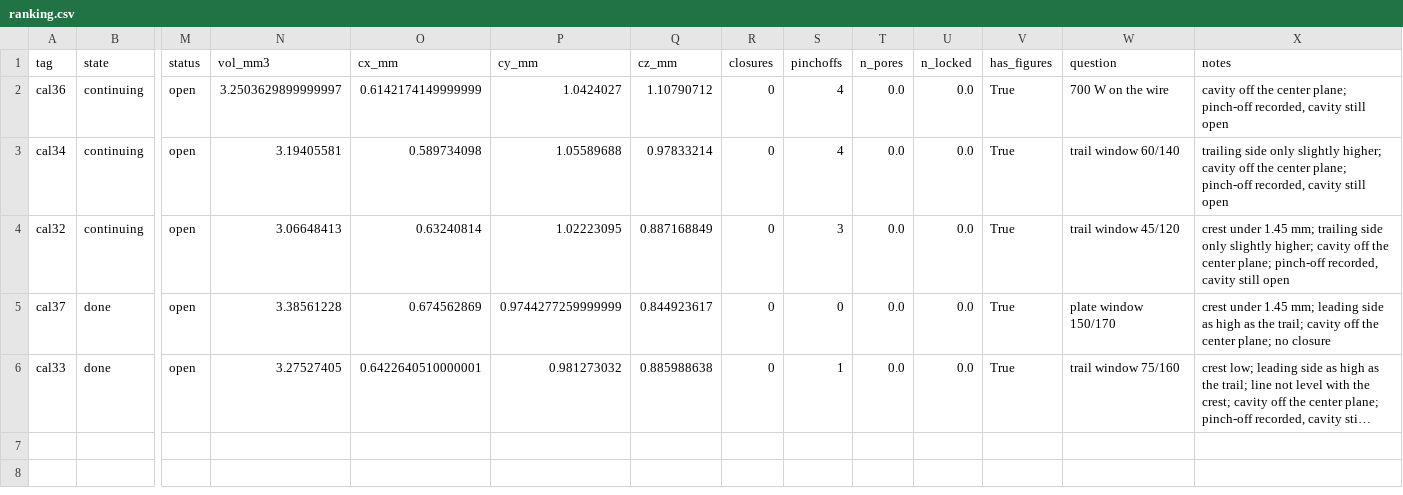
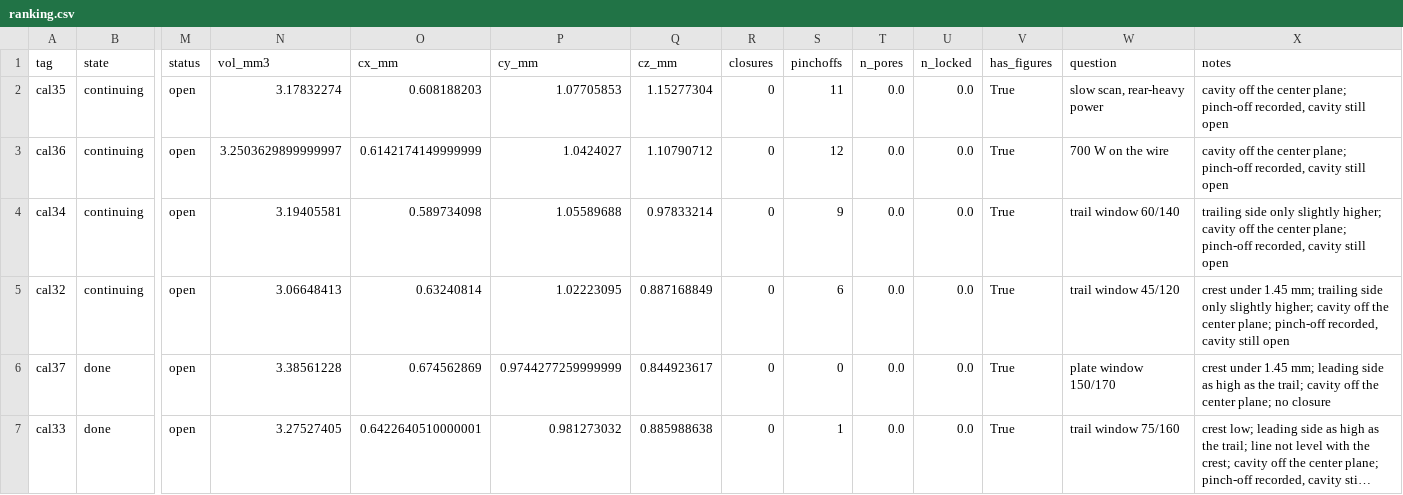
Before and after one commit to XingyangLi/laser-wire-ded-project, a CSV file: results/calibration/taosun03/ranking.csv, drawn as a sheet; only a part is shown, gaps mark what is left out; long unchanged cells end in …; addresses are those after the commit; rows hold the shown columns only; the diff names each change by its address in the sheet, - before the commit and + after, or states it on an @@ line.

```diff
--- a/results/calibration/taosun03/ranking.csv
+++ b/results/calibration/taosun03/ranking.csv
+row 2: cal35 | continuing | open | 3.17832274 | 0.608188203 | 1.07705853 | 1.15277304 | 0 | 11 | 0.0 | 0.0 | True | slow scan, rear-heavy power | cavity off the center plane; pinch-off recorded, cavity still open
-S3 (pinchoffs): 4
+S3 (pinchoffs): 12
-S4 (pinchoffs): 4
+S4 (pinchoffs): 9
-S5 (pinchoffs): 3
+S5 (pinchoffs): 6
```
Also changed, not shown: 9 other files.
